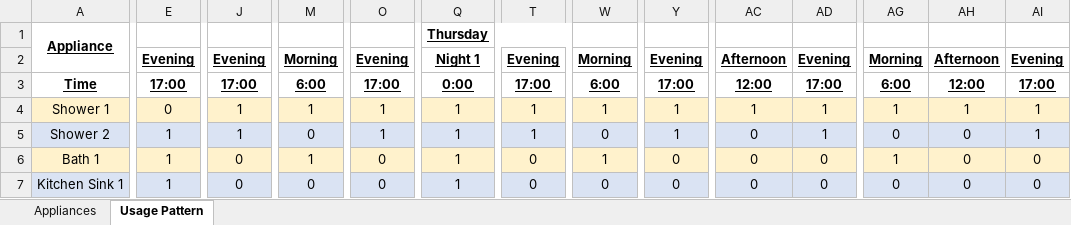
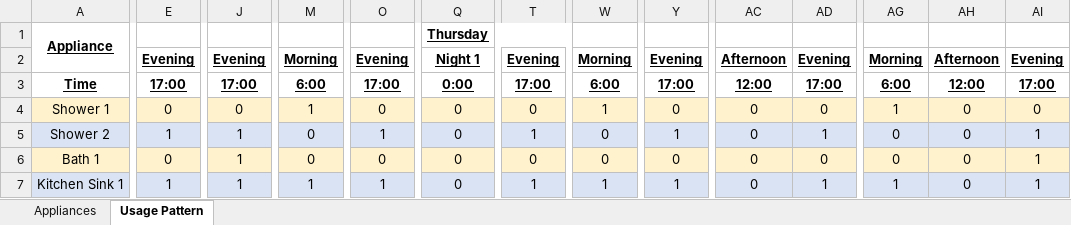
Before and after one commit to gerikcha/PHPP, an Excel workbook: DHW.xlsx, sheet Usage Pattern, drawn as a sheet; only a part is shown, gaps mark what is left out; values as stored, in another font and other column widths than the file's, no borders; the diff covers the shown part only; the diff names each change by its address in the sheet, - before the commit and + after, or states it on an @@ line.

```diff
--- a/DHW.xlsx (sheet Usage Pattern)
+++ b/DHW.xlsx (sheet Usage Pattern)
-J4: 1
+J4: 0
-O4: 1
+O4: 0
-Q4:Q7: 1
+Q4:Q7: 0
-T4: 1
+T4: 0
-Y4: 1
+Y4: 0
-AC4: 1
+AC4: 0
-AD4: 1
+AD4: 0
-AH4: 1
+AH4: 0
-AI4: 1
+AI4: 0
-E6: 1
+E6: 0
-J6:J7: 0
+J6:J7: 1
-M6: 1
+M6: 0
-W6: 1
+W6: 0
-AG6: 1
+AG6: 0
-AI6:AI7: 0
+AI6:AI7: 1
-M7: 0
+M7: 1
-O7: 0
+O7: 1
-T7: 0
+T7: 1
-W7: 0
+W7: 1
-Y7: 0
+Y7: 1
-AD7: 0
+AD7: 1
-AG7: 0
+AG7: 1
```
Also changed, not shown: 58 edited cells elsewhere in this sheet, sheet Appliances, Electricity.xlsx, Financials.xlsx, 21 other files.
